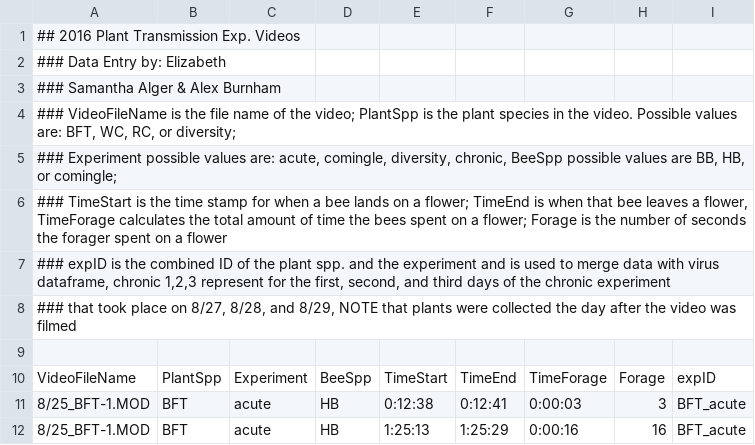
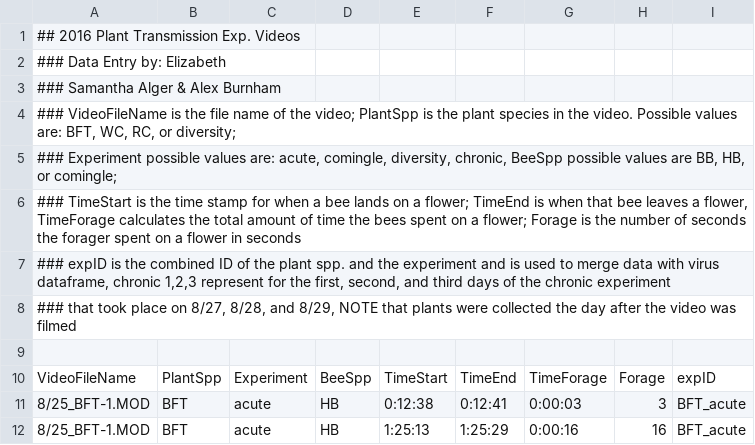
Before and after one commit to samanthaannalger/AlgerProjects, a CSV file: PlantTransExp/CSV_Files/PlantTransVideoData.csv, drawn as a sheet; only a part is shown.

```diff
--- a/PlantTransExp/CSV_Files/PlantTransVideoData.csv
+++ b/PlantTransExp/CSV_Files/PlantTransVideoData.csv
@@ -5,3 +5,3 @@
 "### Experiment possible values are: acute, comingle, diversity, chronic, BeeSpp possible values are BB, HB, or comingle;",,,,,,,,
-"### TimeStart is the time stamp for when a bee lands on a flower; TimeEnd is when that bee leaves a flower, TimeForage calculates the total amount of time the bees spent on a flower; Forage is the number of seconds the forager spent on a flower",,,,,,,,
+"### TimeStart is the time stamp for when a bee lands on a flower; TimeEnd is when that bee leaves a flower, TimeForage calculates the total amount of time the bees spent on a flower; Forage is the number of seconds the forager spent on a flower in seconds",,,,,,,,
 "### expID is the combined ID of the plant spp. and the experiment and is used to merge data with virus dataframe, chronic 1,2,3 represent for the first, second, and third days of the chronic experiment",,,,,,,,
```
Also changed, not shown: 12 other files.
